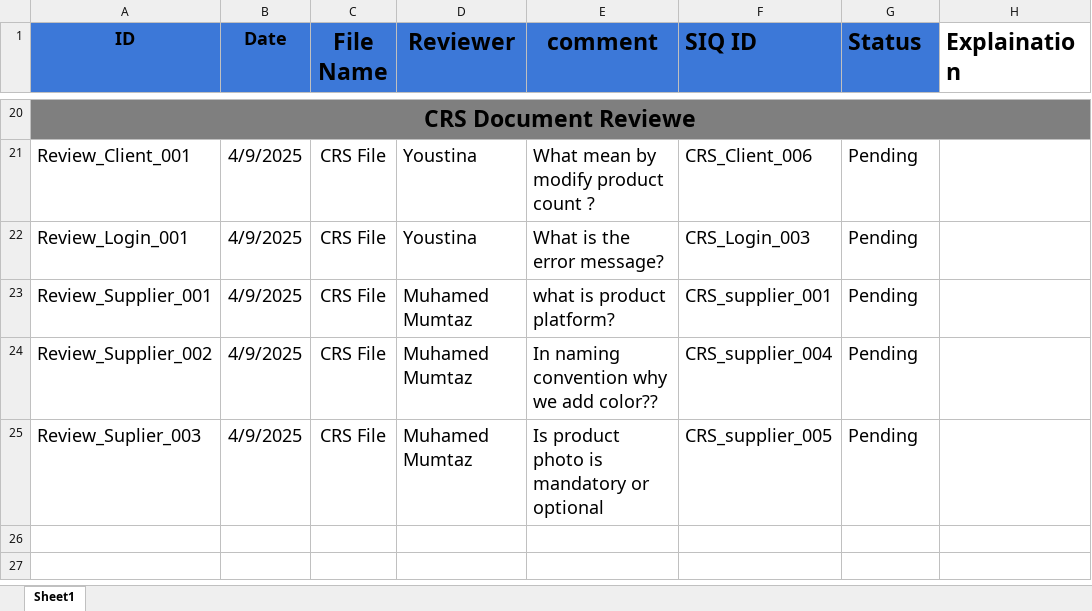
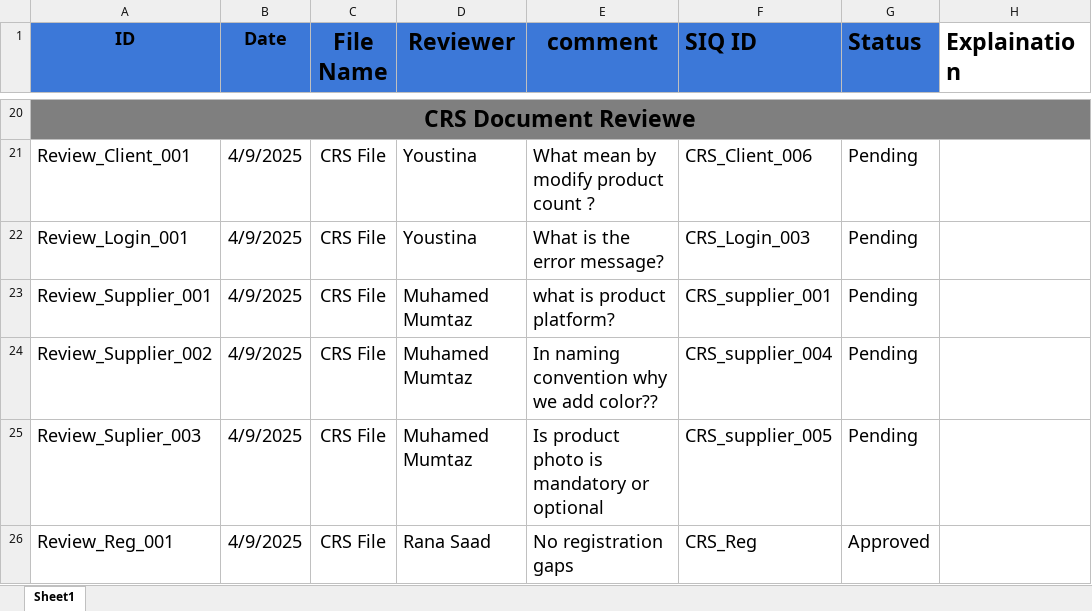
Before and after one commit to abdallahEl-Karamany/Online-Mobile-Store-WebSite, an Excel workbook: Requirments/Review.xlsx, sheet Sheet1, drawn as a sheet; only a part is shown, gaps mark what is left out; values as stored, in another font and other column widths than the file's, no borders; the diff names each change by its address in the sheet, - before the commit and + after, or states it on an @@ line.

Commit message:
Review registration

```diff
--- a/Requirments/Review.xlsx (sheet Sheet1)
+++ b/Requirments/Review.xlsx (sheet Sheet1)
+row 26: Review_Reg_001 | 4/9/2025 | CRS File | Rana Saad | No registration gaps | CRS_Reg | Approved
```
Also changed, not shown: Requirments/CRS.xlsx.
